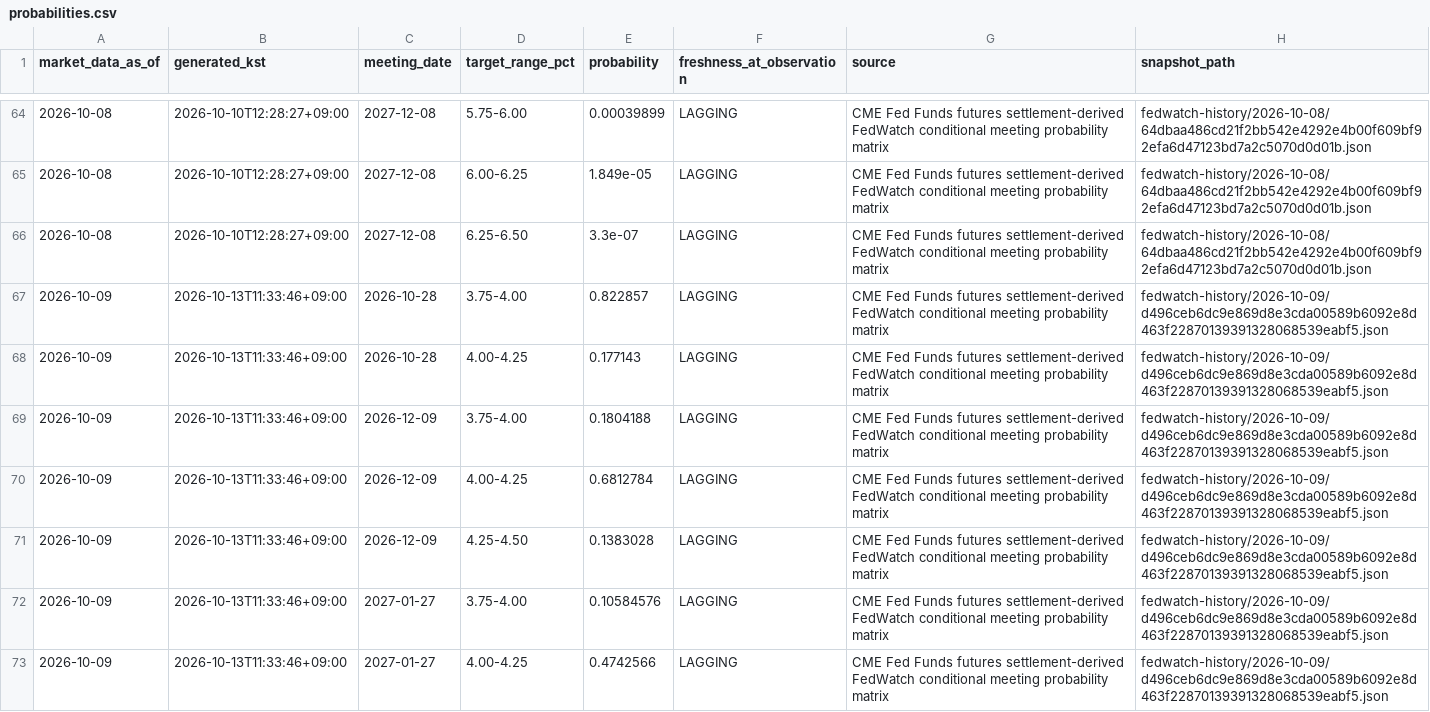
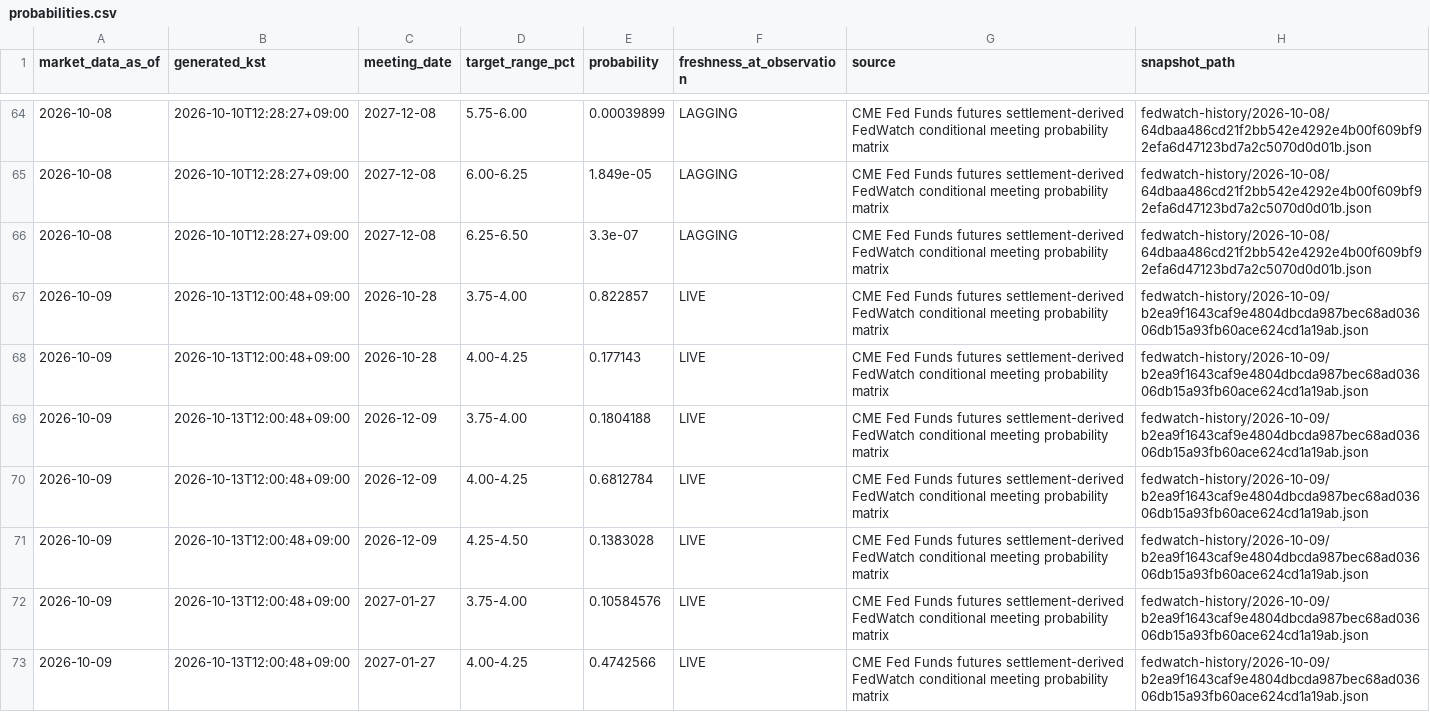
Before and after one commit to mauveplace/jjooni-control-tower, a CSV file: market-observatory/data/fedwatch-history/probabilities.csv, drawn as a sheet; only a part is shown, gaps mark what is left out; the diff covers the shown part only.

```diff
--- a/market-observatory/data/fedwatch-history/probabilities.csv
+++ b/market-observatory/data/fedwatch-history/probabilities.csv
@@ -66,8 +66,8 @@ market_data_as_of,generated_kst,meeting_date,target_range_pct,probability,freshn
 2026-10-08,2026-10-10T12:28:27+09:00,2027-12-08,6.25-6.50,3.3e-07,LAGGING,CME Fed Funds futures settlement-derived FedWatch conditional meeting probability matrix,fedwatch-history/2026-10-08/64dbaa486cd21f2bb542e4292e4b00f609bf92efa6d47123bd7a2c5070d0d01b.json
-2026-10-09,2026-10-13T11:33:46+09:00,2026-10-28,3.75-4.00,0.822857,LAGGING,CME Fed Funds futures settlement-derived FedWatch conditional meeting probability matrix,fedwatch-history/2026-10-09/d496ceb6dc9e869d8e3cda00589b6092e8d463f22870139391328068539eabf5.json
-2026-10-09,2026-10-13T11:33:46+09:00,2026-10-28,4.00-4.25,0.177143,LAGGING,CME Fed Funds futures settlement-derived FedWatch conditional meeting probability matrix,fedwatch-history/2026-10-09/d496ceb6dc9e869d8e3cda00589b6092e8d463f22870139391328068539eabf5.json
-2026-10-09,2026-10-13T11:33:46+09:00,2026-12-09,3.75-4.00,0.1804188,LAGGING,CME Fed Funds futures settlement-derived FedWatch conditional meeting probability matrix,fedwatch-history/2026-10-09/d496ceb6dc9e869d8e3cda00589b6092e8d463f22870139391328068539eabf5.json
-2026-10-09,2026-10-13T11:33:46+09:00,2026-12-09,4.00-4.25,0.6812784,LAGGING,CME Fed Funds futures settlement-derived FedWatch conditional meeting probability matrix,fedwatch-history/2026-10-09/d496ceb6dc9e869d8e3cda00589b6092e8d463f22870139391328068539eabf5.json
-2026-10-09,2026-10-13T11:33:46+09:00,2026-12-09,4.25-4.50,0.1383028,LAGGING,CME Fed Funds futures settlement-derived FedWatch conditional meeting probability matrix,fedwatch-history/2026-10-09/d496ceb6dc9e869d8e3cda00589b6092e8d463f22870139391328068539eabf5.json
-2026-10-09,2026-10-13T11:33:46+09:00,2027-01-27,3.75-4.00,0.10584576,LAGGING,CME Fed Funds futures settlement-derived FedWatch conditional meeting probability matrix,fedwatch-history/2026-10-09/d496ceb6dc9e869d8e3cda00589b6092e8d463f22870139391328068539eabf5.json
-2026-10-09,2026-10-13T11:33:46+09:00,2027-01-27,4.00-4.25,0.4742566,LAGGING,CME Fed Funds futures settlement-derived FedWatch conditional meeting probability matrix,fedwatch-history/2026-10-09/d496ceb6dc9e869d8e3cda00589b6092e8d463f22870139391328068539eabf5.json
+2026-10-09,2026-10-13T12:00:48+09:00,2026-10-28,3.75-4.00,0.822857,LIVE,CME Fed Funds futures settlement-derived FedWatch conditional meeting probability matrix,fedwatch-history/2026-10-09/b2ea9f1643caf9e4804dbcda987bec68ad03606db15a93fb60ace624cd1a19ab.json
+2026-10-09,2026-10-13T12:00:48+09:00,2026-10-28,4.00-4.25,0.177143,LIVE,CME Fed Funds futures settlement-derived FedWatch conditional meeting probability matrix,fedwatch-history/2026-10-09/b2ea9f1643caf9e4804dbcda987bec68ad03606db15a93fb60ace624cd1a19ab.json
+2026-10-09,2026-10-13T12:00:48+09:00,2026-12-09,3.75-4.00,0.1804188,LIVE,CME Fed Funds futures settlement-derived FedWatch conditional meeting probability matrix,fedwatch-history/2026-10-09/b2ea9f1643caf9e4804dbcda987bec68ad03606db15a93fb60ace624cd1a19ab.json
+2026-10-09,2026-10-13T12:00:48+09:00,2026-12-09,4.00-4.25,0.6812784,LIVE,CME Fed Funds futures settlement-derived FedWatch conditional meeting probability matrix,fedwatch-history/2026-10-09/b2ea9f1643caf9e4804dbcda987bec68ad03606db15a93fb60ace624cd1a19ab.json
+2026-10-09,2026-10-13T12:00:48+09:00,2026-12-09,4.25-4.50,0.1383028,LIVE,CME Fed Funds futures settlement-derived FedWatch conditional meeting probability matrix,fedwatch-history/2026-10-09/b2ea9f1643caf9e4804dbcda987bec68ad03606db15a93fb60ace624cd1a19ab.json
+2026-10-09,2026-10-13T12:00:48+09:00,2027-01-27,3.75-4.00,0.10584576,LIVE,CME Fed Funds futures settlement-derived FedWatch conditional meeting probability matrix,fedwatch-history/2026-10-09/b2ea9f1643caf9e4804dbcda987bec68ad03606db15a93fb60ace624cd1a19ab.json
+2026-10-09,2026-10-13T12:00:48+09:00,2027-01-27,4.00-4.25,0.4742566,LIVE,CME Fed Funds futures settlement-derived FedWatch conditional meeting probability matrix,fedwatch-history/2026-10-09/b2ea9f1643caf9e4804dbcda987bec68ad03606db15a93fb60ace624cd1a19ab.json
```
Also changed, not shown: 171 edited cells elsewhere in this file, 4 other files.
